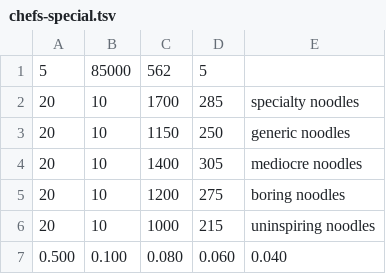
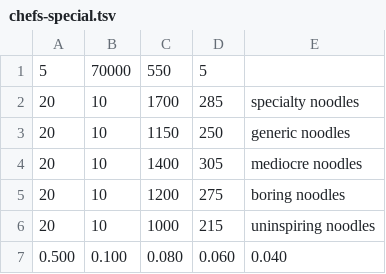
Before and after one commit to saramedernach/C, a TSV file: noodleshop/data/chefs-special.tsv, drawn as a sheet; only a part is shown.

```diff
--- a/noodleshop/data/chefs-special.tsv
+++ b/noodleshop/data/chefs-special.tsv
@@ -1,2 +1,2 @@
-5	85000	562	5
+5	70000	550	5
 20	10	1700	285	specialty noodles
```
Also changed, not shown: noodleshop/data/breakfast-lunch-dinner.tsv, noodleshop/data/custom-noodles.tsv, 3 other files.
